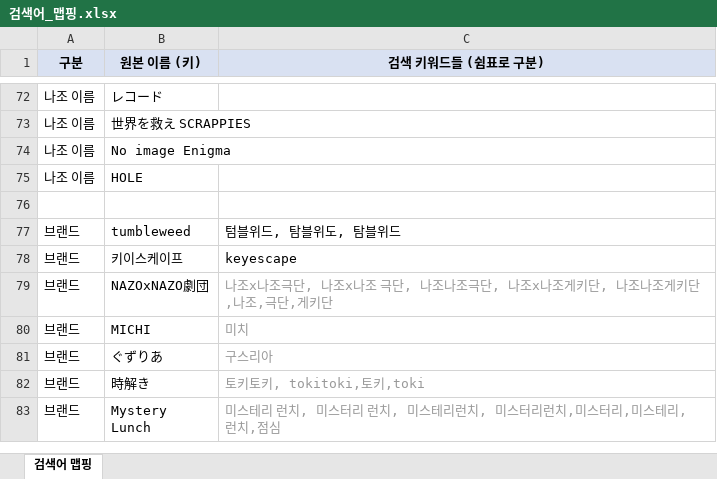
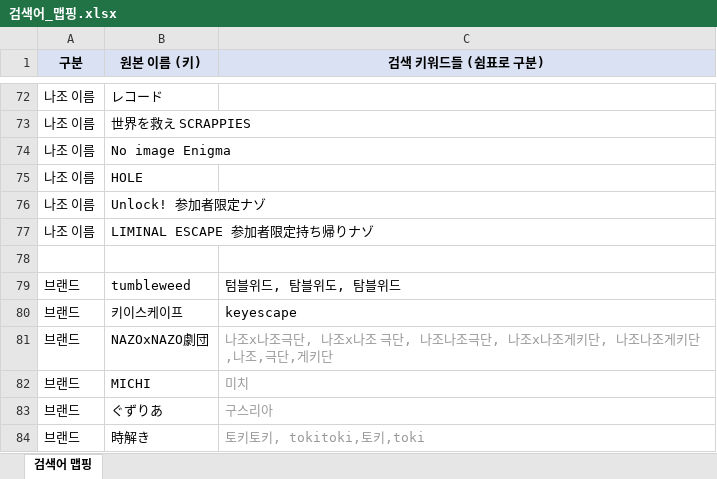
Before and after one commit to delve6127/Nazoblog, an Excel workbook: 검색어_맵핑.xlsx, sheet 검색어 맵핑, drawn as a sheet; only a part is shown, gaps mark what is left out; the shorter side is filled out with more unchanged rows; values as stored, in another font and other column widths than the file's, no borders; the diff names each change by its address in the sheet, - before the commit and + after, or states it on an @@ line.

```diff
--- a/검색어_맵핑.xlsx (sheet 검색어 맵핑)
+++ b/검색어_맵핑.xlsx (sheet 검색어 맵핑)
+row 76: 나조 이름 | Unlock! 参加者限定ナゾ
+row 77: 나조 이름 | LIMINAL ESCAPE 参加者限定持ち帰りナゾ
```
Also changed, not shown: 1 other file.
